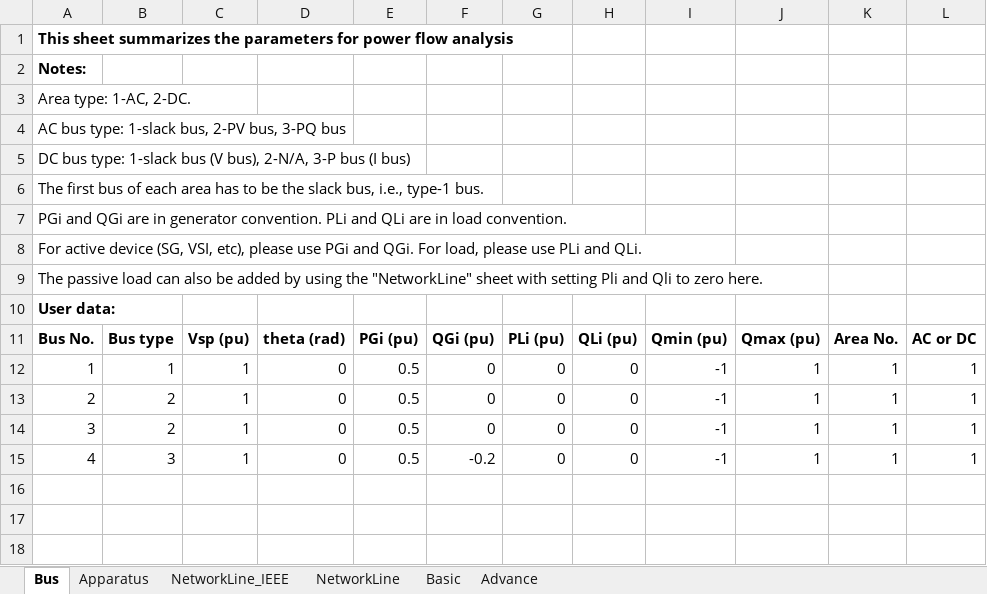
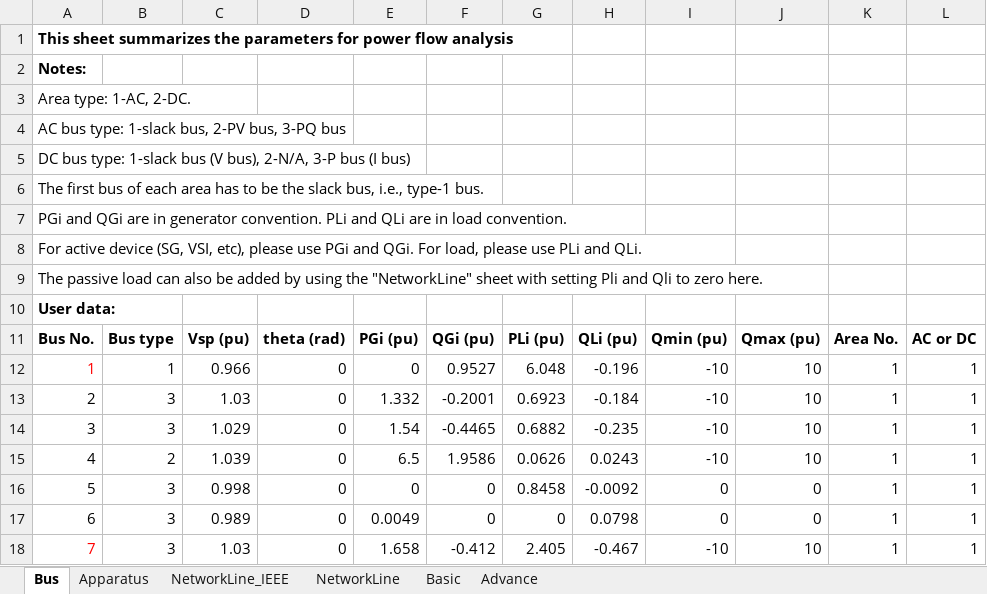
Before and after one commit to Future-Power-Networks/Simplus-Grid-Tool, an Excel workbook: UserData.xlsm, sheet Bus, drawn as a sheet; values as stored, in another font and other column widths than the file's, no borders; the diff names each change by its address in the sheet, - before the commit and + after, or states it on an @@ line.

```diff
--- a/UserData.xlsm (sheet Bus)
+++ b/UserData.xlsm (sheet Bus)
-A12 text colour: black
+A12 text colour: #FF0000
-C12: 1
+C12: 0.966
-E12: 0.5
+E12: 0
-F12: 0
+F12: 0.9527
-G12: 0
+G12: 6.048
-H12: 0
+H12: -0.196
-I12:I15: -1
+I12:I15: -10
-J12:J15: 1
+J12:J15: 10
-B13:B14: 2
+B13:B14: 3
-C13: 1
+C13: 1.03
-E13: 0.5
+E13: 1.332
-F13: 0
+F13: -0.2001
-G13: 0
+G13: 0.6923
-H13: 0
+H13: -0.184
-C14: 1
+C14: 1.029
-E14: 0.5
+E14: 1.54
-F14: 0
+F14: -0.4465
-G14: 0
+G14: 0.6882
-H14: 0
+H14: -0.235
-B15: 3
+B15: 2
-C15: 1
+C15: 1.039
-E15: 0.5
+E15: 6.5
-F15: -0.2
+F15: 1.9586
-G15: 0
+G15: 0.0626
-H15: 0
+H15: 0.0243
+row 16: 5 | 3 | 0.998 | 0 | 0 | 0 | 0.8458 | -0.0092 | 0 | 0 | 1 | 1
+row 17: 6 | 3 | 0.989 | 0 | 0.0049 | 0 | 0 | 0.0798 | 0 | 0 | 1 | 1
+row 18: 7 | 3 | 1.03 | 0 | 1.658 | -0.412 | 2.405 | -0.467 | -10 | 10 | 1 | 1
```
Also changed, not shown: sheet NetworkLine_IEEE, sheet Apparatus, sheet NetworkLine, sheet Basic, sheet Advance, 5 other files.
